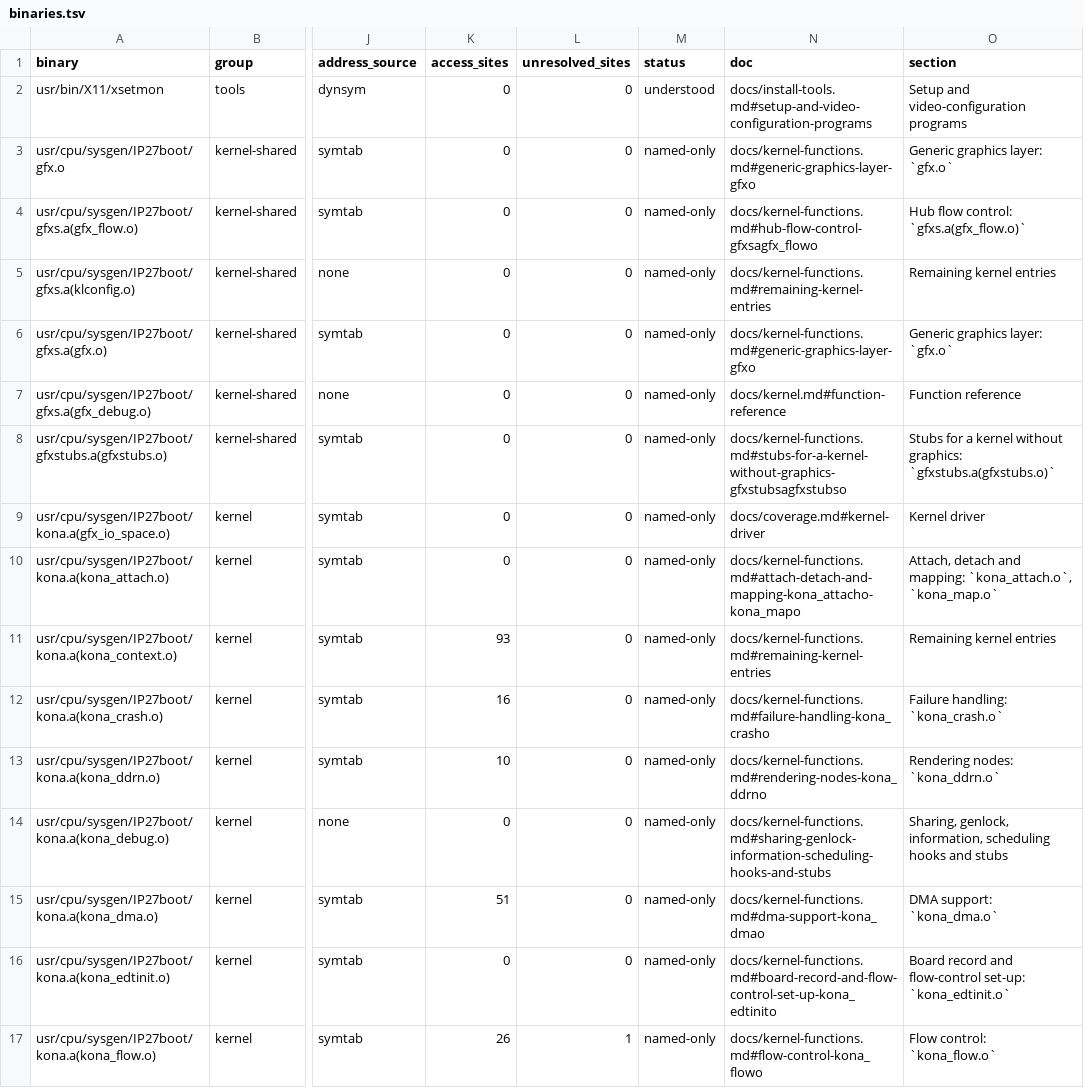
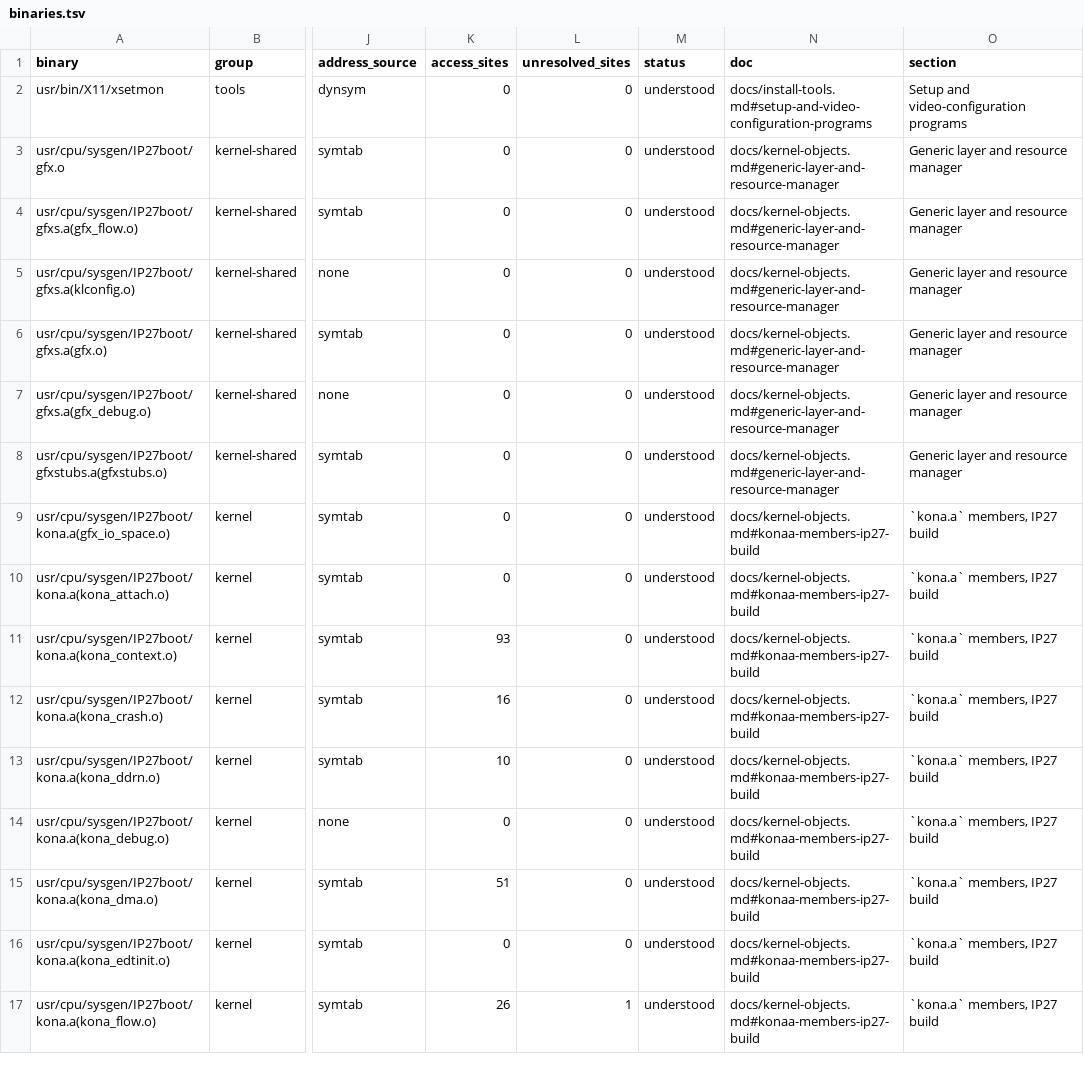
Before and after one commit to jamesbraid/kona, a TSV file: docs/inventory/binaries.tsv, drawn as a sheet; only a part is shown, gaps mark what is left out; the diff covers the shown part only; the diff names each change by its address in the sheet, - before the commit and + after, or states it on an @@ line.

Commit message:
docs/kernel-objects: read the kernel driver members and compare the IP35 build
Entries for the IP27 kona.a members and the generic layer, each from the member's own routines and registers, plus a byte comparison of every IP35 member against its IP27 twin. Records where the binaries table stopped.

```diff
--- a/docs/inventory/binaries.tsv
+++ b/docs/inventory/binaries.tsv
-M3:M17 (status): named-only
+M3:M17 (status): understood
-N3 (doc): docs/kernel-functions.md#generic-graphics-layer-gfxo
+N3 (doc): docs/kernel-objects.md#generic-layer-and-resource-manager
-O3 (section): Generic graphics layer: `gfx.o`
+O3 (section): Generic layer and resource manager
-N4 (doc): docs/kernel-functions.md#hub-flow-control-gfxsagfx_flowo
+N4 (doc): docs/kernel-objects.md#generic-layer-and-resource-manager
-O4 (section): Hub flow control: `gfxs.a(gfx_flow.o)`
+O4 (section): Generic layer and resource manager
-N5 (doc): docs/kernel-functions.md#remaining-kernel-entries
+N5 (doc): docs/kernel-objects.md#generic-layer-and-resource-manager
-O5 (section): Remaining kernel entries
+O5 (section): Generic layer and resource manager
-N6 (doc): docs/kernel-functions.md#generic-graphics-layer-gfxo
+N6 (doc): docs/kernel-objects.md#generic-layer-and-resource-manager
-O6 (section): Generic graphics layer: `gfx.o`
+O6 (section): Generic layer and resource manager
-N7 (doc): docs/kernel.md#function-reference
+N7 (doc): docs/kernel-objects.md#generic-layer-and-resource-manager
-O7 (section): Function reference
+O7 (section): Generic layer and resource manager
-N8 (doc): docs/kernel-functions.md#stubs-for-a-kernel-without-graphics-gfxstubsagfxstubso
+N8 (doc): docs/kernel-objects.md#generic-layer-and-resource-manager
-O8 (section): Stubs for a kernel without graphics: `gfxstubs.a(gfxstubs.o)`
+O8 (section): Generic layer and resource manager
-N9 (doc): docs/coverage.md#kernel-driver
+N9 (doc): docs/kernel-objects.md#konaa-members-ip27-build
-O9 (section): Kernel driver
+O9 (section): `kona.a` members, IP27 build
-N10 (doc): docs/kernel-functions.md#attach-detach-and-mapping-kona_attacho-kona_mapo
+N10 (doc): docs/kernel-objects.md#konaa-members-ip27-build
-O10 (section): Attach, detach and mapping: `kona_attach.o`, `kona_map.o`
+O10 (section): `kona.a` members, IP27 build
-N11 (doc): docs/kernel-functions.md#remaining-kernel-entries
+N11 (doc): docs/kernel-objects.md#konaa-members-ip27-build
-O11 (section): Remaining kernel entries
+O11 (section): `kona.a` members, IP27 build
-N12 (doc): docs/kernel-functions.md#failure-handling-kona_crasho
+N12 (doc): docs/kernel-objects.md#konaa-members-ip27-build
-O12 (section): Failure handling: `kona_crash.o`
+O12 (section): `kona.a` members, IP27 build
-N13 (doc): docs/kernel-functions.md#rendering-nodes-kona_ddrno
+N13 (doc): docs/kernel-objects.md#konaa-members-ip27-build
-O13 (section): Rendering nodes: `kona_ddrn.o`
+O13 (section): `kona.a` members, IP27 build
-N14 (doc): docs/kernel-functions.md#sharing-genlock-information-scheduling-hooks-and-stubs
+N14 (doc): docs/kernel-objects.md#konaa-members-ip27-build
-O14 (section): Sharing, genlock, information, scheduling hooks and stubs
+O14 (section): `kona.a` members, IP27 build
-N15 (doc): docs/kernel-functions.md#dma-support-kona_dmao
+N15 (doc): docs/kernel-objects.md#konaa-members-ip27-build
-O15 (section): DMA support: `kona_dma.o`
+O15 (section): `kona.a` members, IP27 build
-N16 (doc): docs/kernel-functions.md#board-record-and-flow-control-set-up-kona_edtinito
+N16 (doc): docs/kernel-objects.md#konaa-members-ip27-build
-O16 (section): Board record and flow-control set-up: `kona_edtinit.o`
+O16 (section): `kona.a` members, IP27 build
-N17 (doc): docs/kernel-functions.md#flow-control-kona_flowo
+N17 (doc): docs/kernel-objects.md#konaa-members-ip27-build
-O17 (section): Flow control: `kona_flow.o`
+O17 (section): `kona.a` members, IP27 build
```
Also changed, not shown: 96 edited cells elsewhere in this file, 2 other files.
